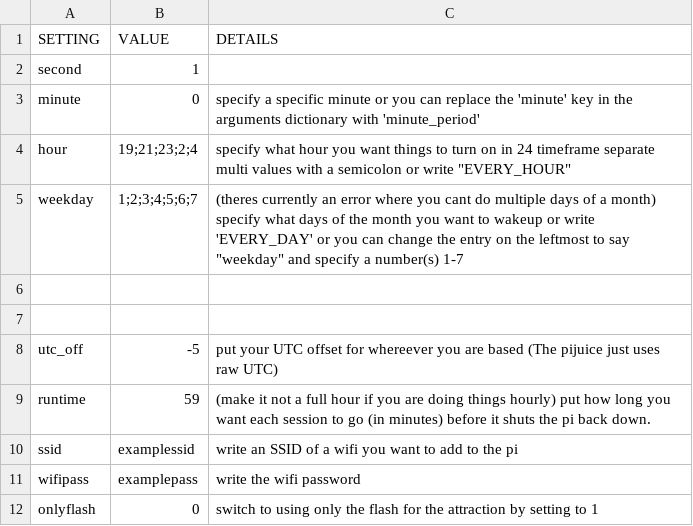
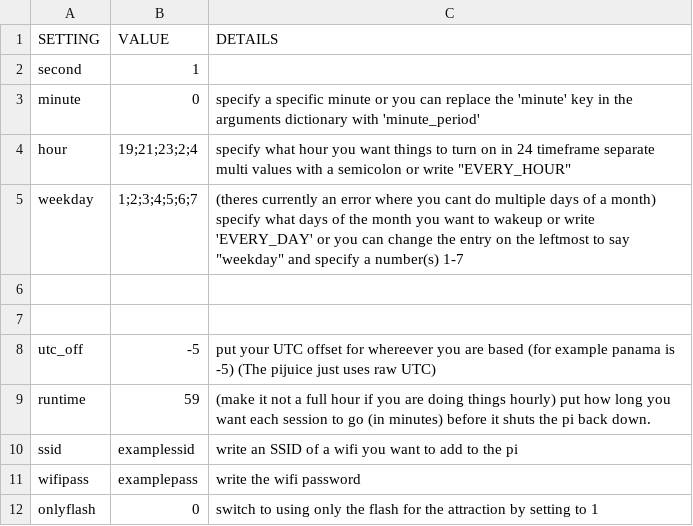
Before and after one commit to Digital-Naturalism-Laboratories/Mothbox, a CSV file: Firmware/5.x/schedule_settings.csv, drawn as a sheet.

Commit message:
Latest  5.0.3 image of firmware

```diff
--- a/Firmware/5.x/schedule_settings.csv
+++ b/Firmware/5.x/schedule_settings.csv
@@ -7,3 +7,3 @@ weekday,1;2;3;4;5;6;7, (theres currently an error where you cant do multiple day
 
-utc_off,-5, put your UTC offset for whereever you are based (The pijuice just uses raw UTC)
+utc_off,-5, put your UTC offset for whereever you are based (for example panama is -5) (The pijuice just uses raw UTC)
 runtime, 59, (make it not a full hour if you are doing things hourly) put how long you want each session to go (in minutes) before it shuts the pi back down.
```
Also changed, not shown: Firmware/5.x/camera_settings.csv, 33 other files.
